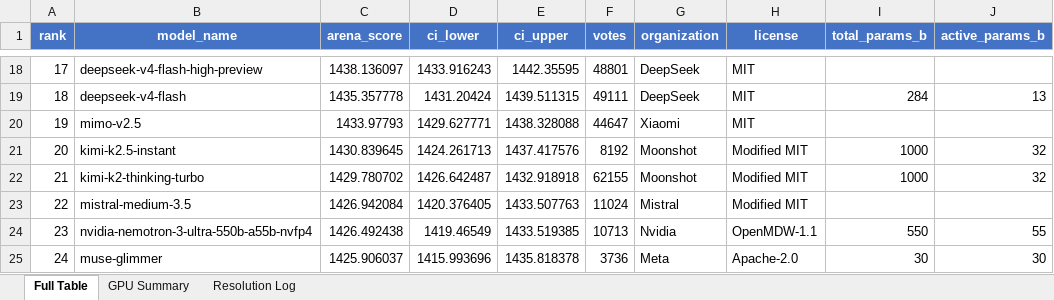
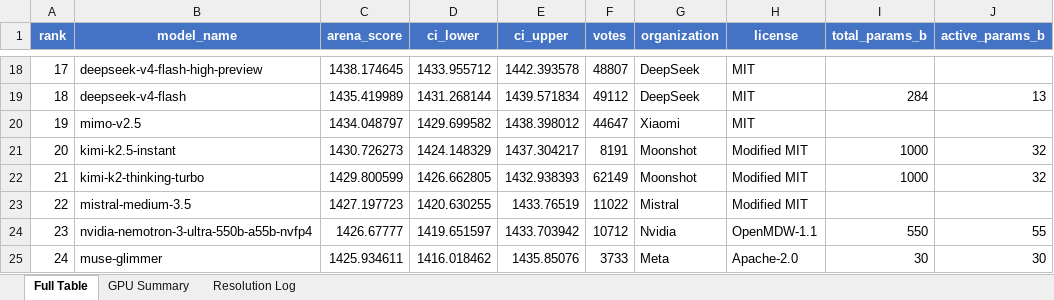
Before and after one commit to KayKv10/llm-arena-vram-calc, an Excel workbook: arena_enrichment/output/arena_leaderboard_enriched.xlsx, sheet Full Table, drawn as a sheet; only a part is shown, gaps mark what is left out; values as stored, in another font and other column widths than the file's, no borders; the diff covers the shown part only; the diff names each change by its address in the sheet, - before the commit and + after, or states it on an @@ line.

```diff
--- a/arena_enrichment/output/arena_leaderboard_enriched.xlsx (sheet Full Table)
+++ b/arena_enrichment/output/arena_leaderboard_enriched.xlsx (sheet Full Table)
@@ column A (rank) renumbered between rows 8 and 106 @@
-C18 (arena_score): 1438.136097
+C18 (arena_score): 1438.174645
-D18 (ci_lower): 1433.916243
+D18 (ci_lower): 1433.955712
-E18 (ci_upper): 1442.35595
+E18 (ci_upper): 1442.393578
-F18 (votes): 48801
+F18 (votes): 48807
-C19 (arena_score): 1435.357778
+C19 (arena_score): 1435.419989
-D19 (ci_lower): 1431.20424
+D19 (ci_lower): 1431.268144
-E19 (ci_upper): 1439.511315
+E19 (ci_upper): 1439.571834
-F19 (votes): 49111
+F19 (votes): 49112
-C20 (arena_score): 1433.97793
+C20 (arena_score): 1434.048797
-D20 (ci_lower): 1429.627771
+D20 (ci_lower): 1429.699582
-E20 (ci_upper): 1438.328088
+E20 (ci_upper): 1438.398012
-C21 (arena_score): 1430.839645
+C21 (arena_score): 1430.726273
-D21 (ci_lower): 1424.261713
+D21 (ci_lower): 1424.148329
-E21 (ci_upper): 1437.417576
+E21 (ci_upper): 1437.304217
-F21 (votes): 8192
+F21 (votes): 8191
-C22 (arena_score): 1429.780702
+C22 (arena_score): 1429.800599
-D22 (ci_lower): 1426.642487
+D22 (ci_lower): 1426.662805
-E22 (ci_upper): 1432.918918
+E22 (ci_upper): 1432.938393
-F22 (votes): 62155
+F22 (votes): 62149
-C23 (arena_score): 1426.942084
+C23 (arena_score): 1427.197723
-D23 (ci_lower): 1420.376405
+D23 (ci_lower): 1420.630255
-E23 (ci_upper): 1433.507763
+E23 (ci_upper): 1433.76519
-F23 (votes): 11024
+F23 (votes): 11022
-C24 (arena_score): 1426.492438
+C24 (arena_score): 1426.67777
-D24 (ci_lower): 1419.46549
+D24 (ci_lower): 1419.651597
-E24 (ci_upper): 1433.519385
+E24 (ci_upper): 1433.703942
-F24 (votes): 10713
+F24 (votes): 10712
-C25 (arena_score): 1425.906037
+C25 (arena_score): 1425.934611
-D25 (ci_lower): 1415.993696
+D25 (ci_lower): 1416.018462
-E25 (ci_upper): 1435.818378
+E25 (ci_upper): 1435.85076
-F25 (votes): 3736
+F25 (votes): 3733
```
Also changed, not shown: 5 added rows, 4 removed rows and 684 edited cells elsewhere in this sheet, sheet Resolution Log, sheet GPU Summary, 2 other files.
